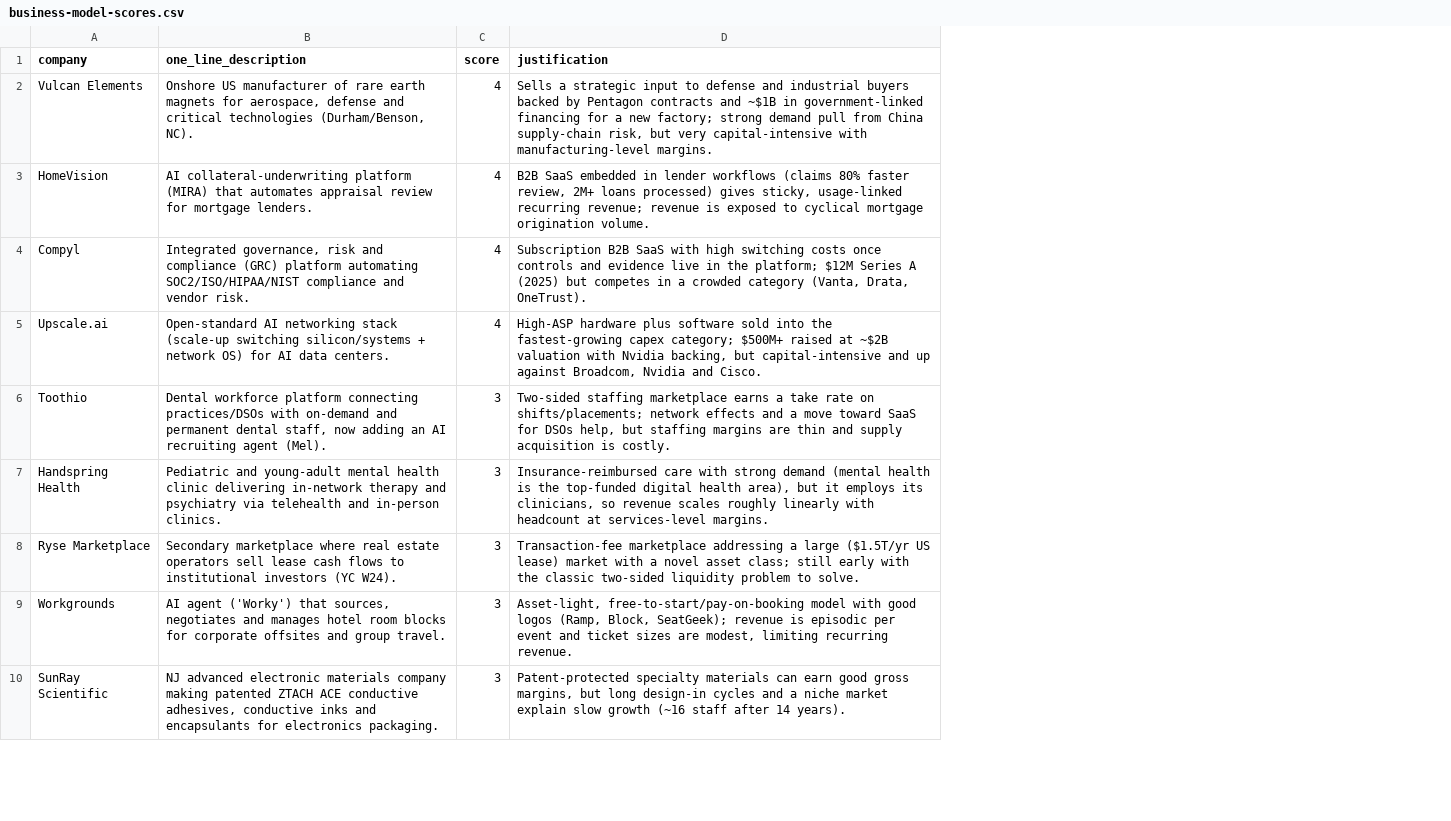
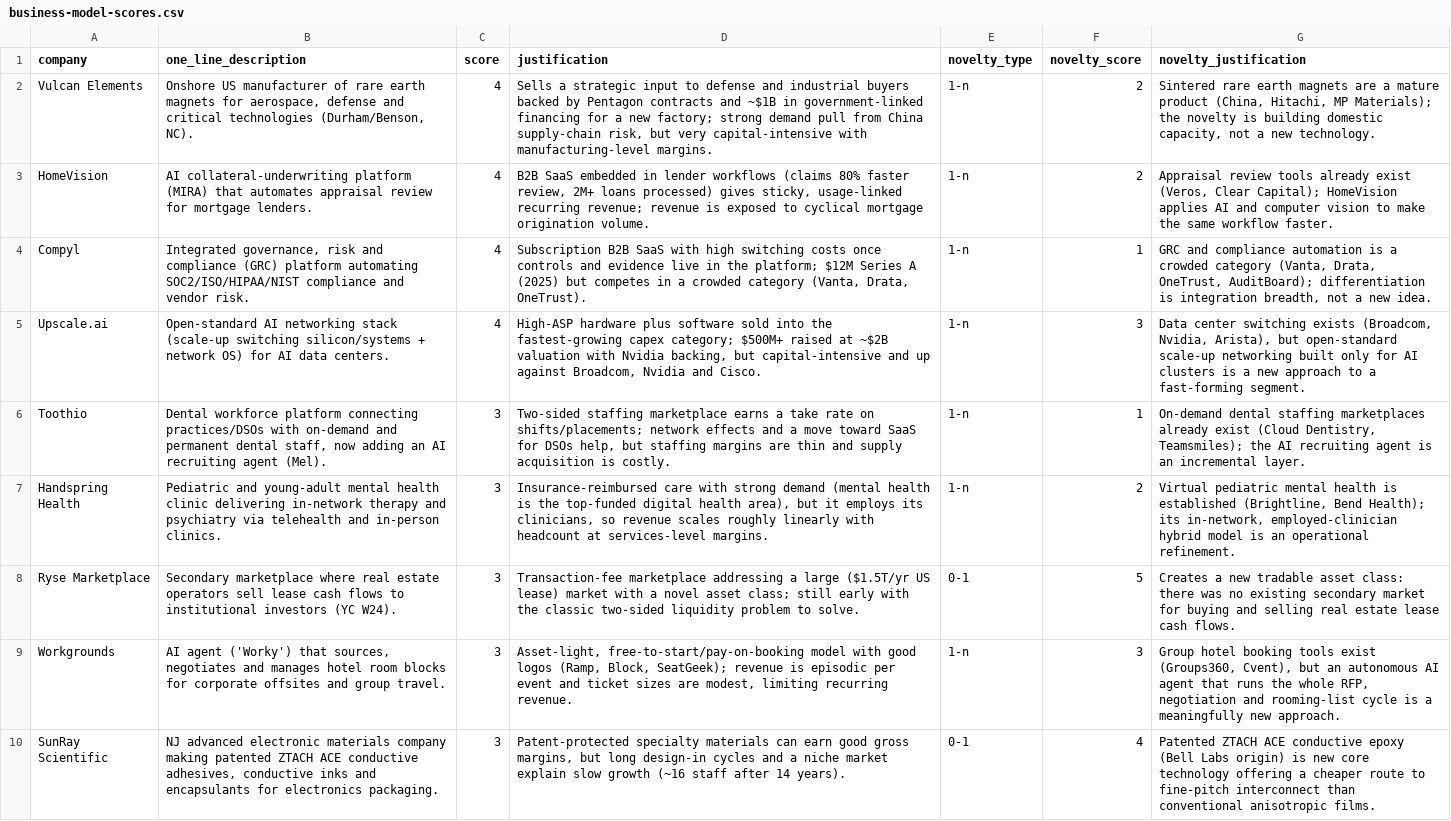
Before and after one commit to itsnotmarvin/hackathon, a CSV file: business-and-market-potential/business-model/business-model-scores.csv, drawn as a sheet; only a part is shown; the diff names each change by its address in the sheet, - before the commit and + after, or states it on an @@ line.

Commit message:
Edited compute_Metrics.py and added novelty ratings

```diff
--- a/business-and-market-potential/business-model/business-model-scores.csv
+++ b/business-and-market-potential/business-model/business-model-scores.csv
+column E (novelty_type), rows 2-10: 1-n | 1-n | 1-n | 1-n | 1-n | 1-n | 0-1 | 1-n | 0-1
+column F (novelty_score), rows 2-10: 2 | 2 | 1 | 3 | 1 | 2 | 5 | 3 | 4
+column G (novelty_justification), rows 2-10: Sintered rare earth magnets are a mature product (China, Hitachi, MP Materials); the novelty is building domestic capacity, not a new technology. | Appraisal review tools already exist (Veros, Clear Capital); HomeVision applies AI and computer vision to make the same workflow faster. | GRC and compliance automation is a crowded category (Vanta, Drata, OneTrust, AuditBoard); differentiation is integration breadth, not a new idea. | Data center switching exists (Broadcom, Nvidia, Arista), but open-standard scale-up networking built only for AI clusters is a new approach to a fast-forming segment. | On-demand dental staffing marketplaces already exist (Cloud Dentistry, Teamsmiles); the AI recruiting agent is an incremental layer. | Virtual pediatric mental health is established (Brightline, Bend Health); its in-network, employed-clinician hybrid model is an operational refinement. | Creates a new tradable asset class: there was no existing secondary market for buying and selling real estate lease cash flows. | Group hotel booking tools exist (Groups360, Cvent), but an autonomous AI agent that runs the whole RFP, negotiation and rooming-list cycle is a meaningfully new approach. | Patented ZTACH ACE conductive epoxy (Bell Labs origin) is new core technology offering a cheaper route to fine-pitch interconnect than conventional anisotropic films.
```
Also changed, not shown: 1 other file.
